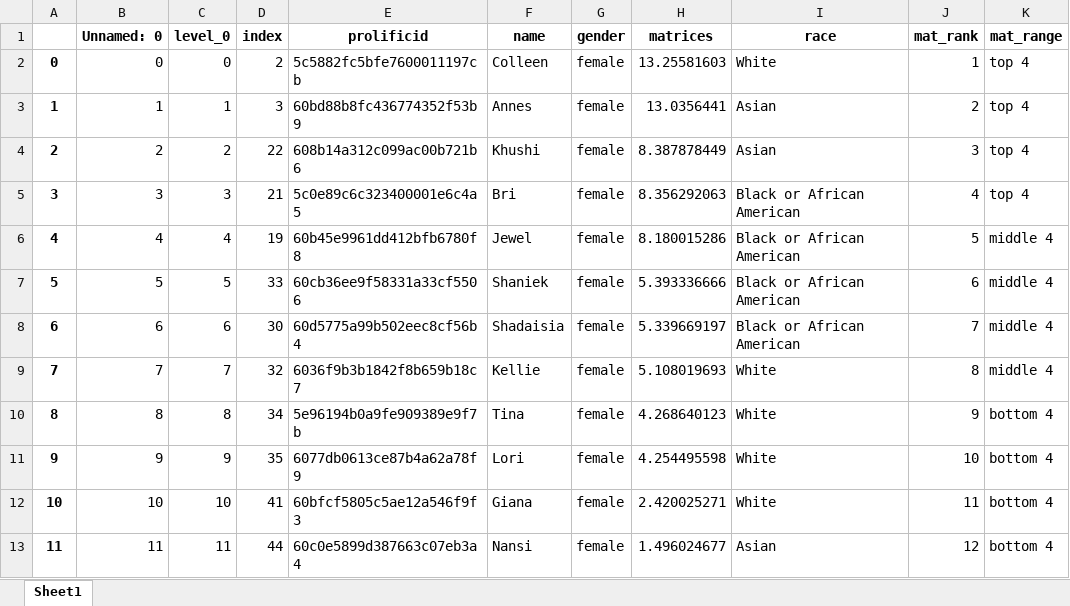
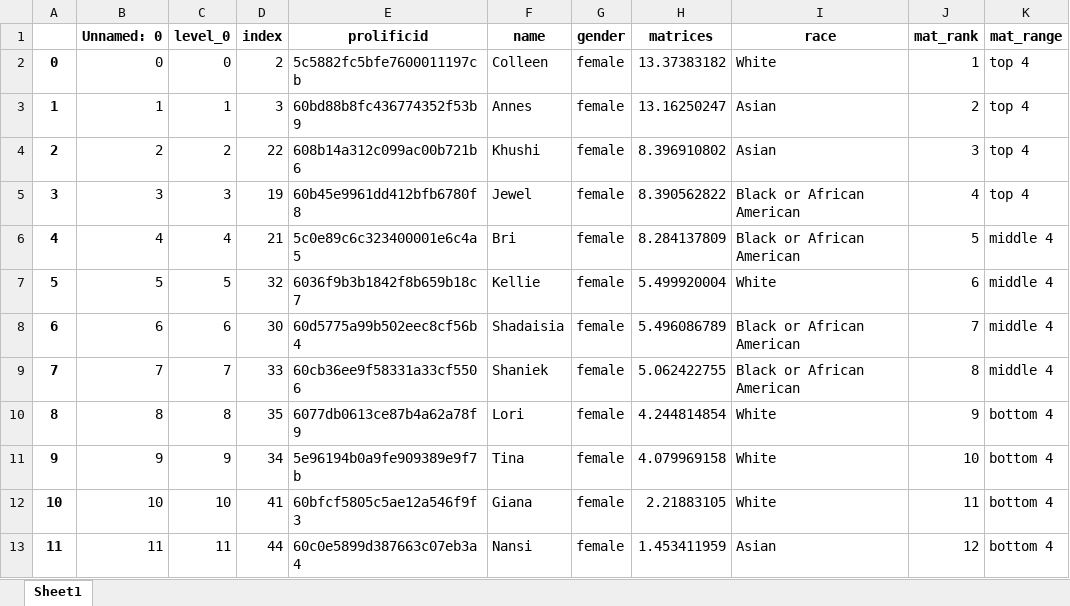
Before and after one commit to meyting/discrank, an Excel workbook: _static/global/binaryrankings/workers_rank_mat.xlsx, sheet Sheet1, drawn as a sheet; only a part is shown; values as stored, in another font and other column widths than the file's, no borders; the diff covers the shown part only; the diff names each change by its address in the sheet, - before the commit and + after, or states it on an @@ line.

```diff
--- a/_static/global/binaryrankings/workers_rank_mat.xlsx (sheet Sheet1)
+++ b/_static/global/binaryrankings/workers_rank_mat.xlsx (sheet Sheet1)
-H2 (matrices): 13.25581603
+H2 (matrices): 13.37383182
-H3 (matrices): 13.0356441
+H3 (matrices): 13.16250247
-H4 (matrices): 8.387878449
+H4 (matrices): 8.396910802
-D5 (index): 21
+D5 (index): 19
-E5 (prolificid): 5c0e89c6c323400001e6c4a5
+E5 (prolificid): 60b45e9961dd412bfb6780f8
-F5 (name): Bri
+F5 (name): Jewel
-H5 (matrices): 8.356292063
+H5 (matrices): 8.390562822
-D6 (index): 19
+D6 (index): 21
-E6 (prolificid): 60b45e9961dd412bfb6780f8
+E6 (prolificid): 5c0e89c6c323400001e6c4a5
-F6 (name): Jewel
+F6 (name): Bri
-H6 (matrices): 8.180015286
+H6 (matrices): 8.284137809
-D7 (index): 33
+D7 (index): 32
-E7 (prolificid): 60cb36ee9f58331a33cf5506
+E7 (prolificid): 6036f9b3b1842f8b659b18c7
-F7 (name): Shaniek
+F7 (name): Kellie
-H7 (matrices): 5.393336666
+H7 (matrices): 5.499920004
-I7 (race): Black or African American
+I7 (race): White
-H8 (matrices): 5.339669197
+H8 (matrices): 5.496086789
-D9 (index): 32
+D9 (index): 33
-E9 (prolificid): 6036f9b3b1842f8b659b18c7
+E9 (prolificid): 60cb36ee9f58331a33cf5506
-F9 (name): Kellie
+F9 (name): Shaniek
-H9 (matrices): 5.108019693
+H9 (matrices): 5.062422755
-I9 (race): White
+I9 (race): Black or African American
-D10 (index): 34
+D10 (index): 35
-E10 (prolificid): 5e96194b0a9fe909389e9f7b
+E10 (prolificid): 6077db0613ce87b4a62a78f9
-F10 (name): Tina
+F10 (name): Lori
-H10 (matrices): 4.268640123
+H10 (matrices): 4.244814854
-D11 (index): 35
+D11 (index): 34
-E11 (prolificid): 6077db0613ce87b4a62a78f9
+E11 (prolificid): 5e96194b0a9fe909389e9f7b
-F11 (name): Lori
+F11 (name): Tina
-H11 (matrices): 4.254495598
+H11 (matrices): 4.079969158
-H12 (matrices): 2.420025271
+H12 (matrices): 2.21883105
-H13 (matrices): 1.496024677
+H13 (matrices): 1.453411959
```
Also changed, not shown: 20 edited cells elsewhere in this sheet, _static/global/binaryrankings/workers_rank_re.xlsx, _static/global/rankrankings/workers_rank_mat.xlsx, 6 other files.
